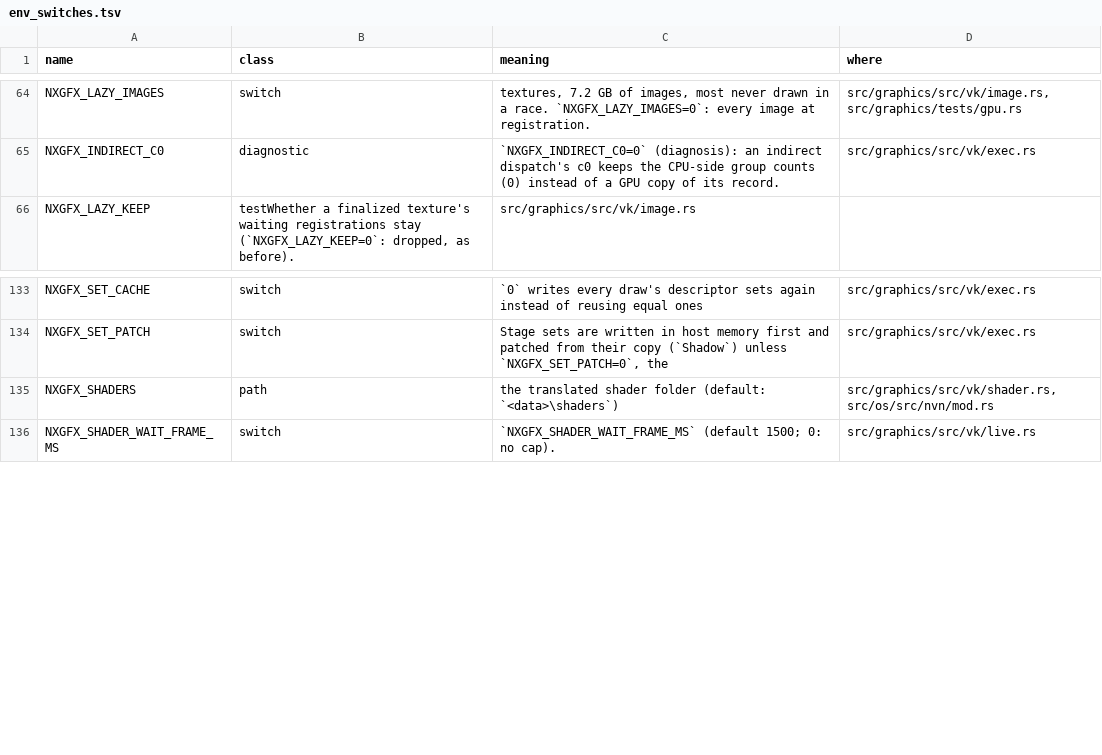
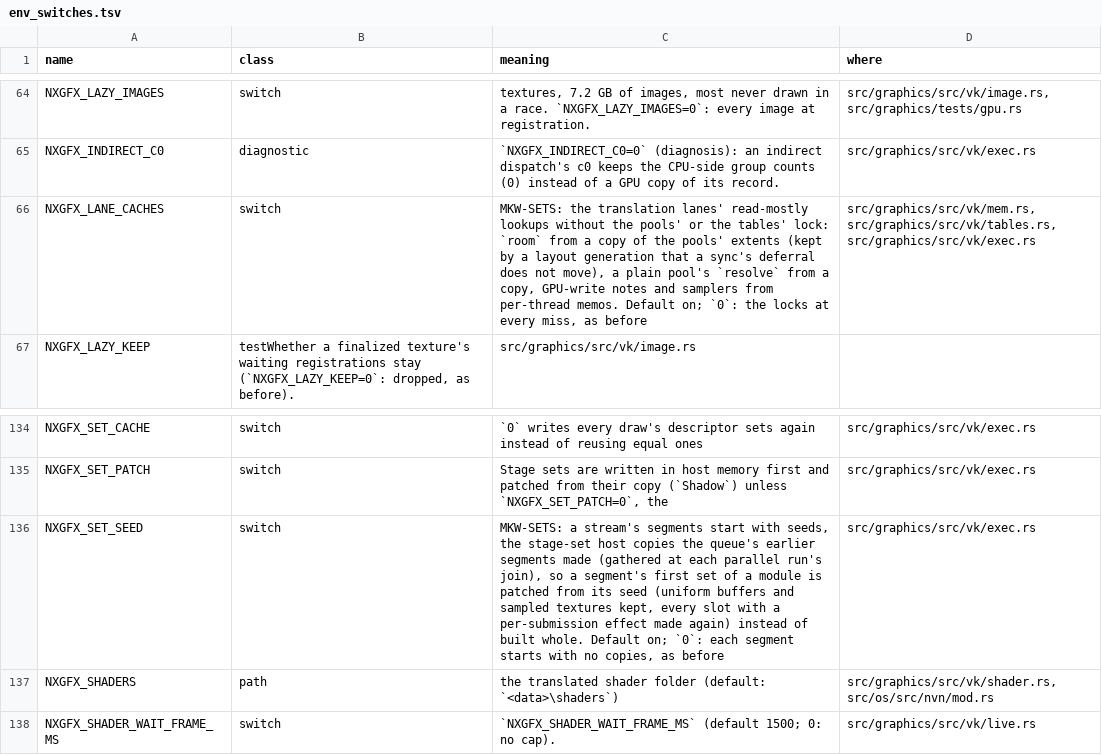
Before and after one commit to ChrisColeTech/nxrs, a TSV file: docs/env_switches.tsv, drawn as a sheet; only a part is shown, gaps mark what is left out; the diff names each change by its address in the sheet, - before the commit and + after, or states it on an @@ line.

```diff
--- a/docs/env_switches.tsv
+++ b/docs/env_switches.tsv
+row 66: NXGFX_LANE_CACHES | switch | MKW-SETS: the translation lanes' read-mostly lookups without the pools' or the tables' lock: `room` from a copy of the pools' extents (kept by a layout generation that a sync's deferral does not move), a plain pool's `resolve` from a copy, GPU-write notes and samplers from per-thread memos. Default on; `0`: the locks at every miss, as before | src/graphics/src/vk/mem.rs, src/graphics/src/vk/tables.rs, src/graphics/src/vk/exec.rs
+row 136: NXGFX_SET_SEED | switch | MKW-SETS: a stream's segments start with seeds, the stage-set host copies the queue's earlier segments made (gathered at each parallel run's join), so a segment's first set of a module is patched from its seed (uniform buffers and sampled textures kept, every slot with a per-submission effect made again) instead of built whole. Default on; `0`: each segment starts with no copies, as before | src/graphics/src/vk/exec.rs
```
Also changed, not shown: 3 other files.
